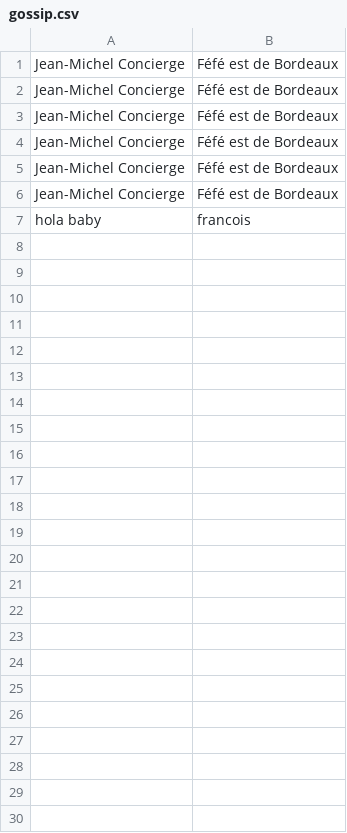
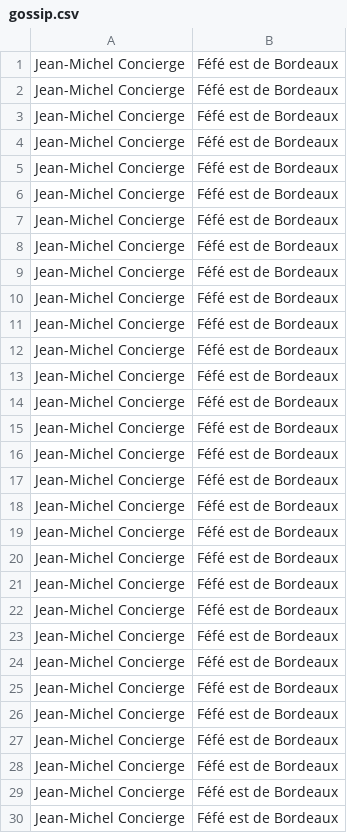
Before and after one commit to fthiounn/THP-Week3-Project5, a CSV file: db/gossip.csv, drawn as a sheet.

```diff
--- a/db/gossip.csv
+++ b/db/gossip.csv
@@ -6,2 +6,25 @@ Jean-Michel Concierge,Féfé est de Bordeaux
 Jean-Michel Concierge,Féfé est de Bordeaux
-hola baby,francois
+Jean-Michel Concierge,Féfé est de Bordeaux
+Jean-Michel Concierge,Féfé est de Bordeaux
+Jean-Michel Concierge,Féfé est de Bordeaux
+Jean-Michel Concierge,Féfé est de Bordeaux
+Jean-Michel Concierge,Féfé est de Bordeaux
+Jean-Michel Concierge,Féfé est de Bordeaux
+Jean-Michel Concierge,Féfé est de Bordeaux
+Jean-Michel Concierge,Féfé est de Bordeaux
+Jean-Michel Concierge,Féfé est de Bordeaux
+Jean-Michel Concierge,Féfé est de Bordeaux
+Jean-Michel Concierge,Féfé est de Bordeaux
+Jean-Michel Concierge,Féfé est de Bordeaux
+Jean-Michel Concierge,Féfé est de Bordeaux
+Jean-Michel Concierge,Féfé est de Bordeaux
+Jean-Michel Concierge,Féfé est de Bordeaux
+Jean-Michel Concierge,Féfé est de Bordeaux
+Jean-Michel Concierge,Féfé est de Bordeaux
+Jean-Michel Concierge,Féfé est de Bordeaux
+Jean-Michel Concierge,Féfé est de Bordeaux
+Jean-Michel Concierge,Féfé est de Bordeaux
+Jean-Michel Concierge,Féfé est de Bordeaux
+Jean-Michel Concierge,Féfé est de Bordeaux
+Jean-Michel Concierge,Féfé est de Bordeaux
+Jean-Michel Concierge,Féfé est de Bordeaux
```
Also changed, not shown: 4 other files.
